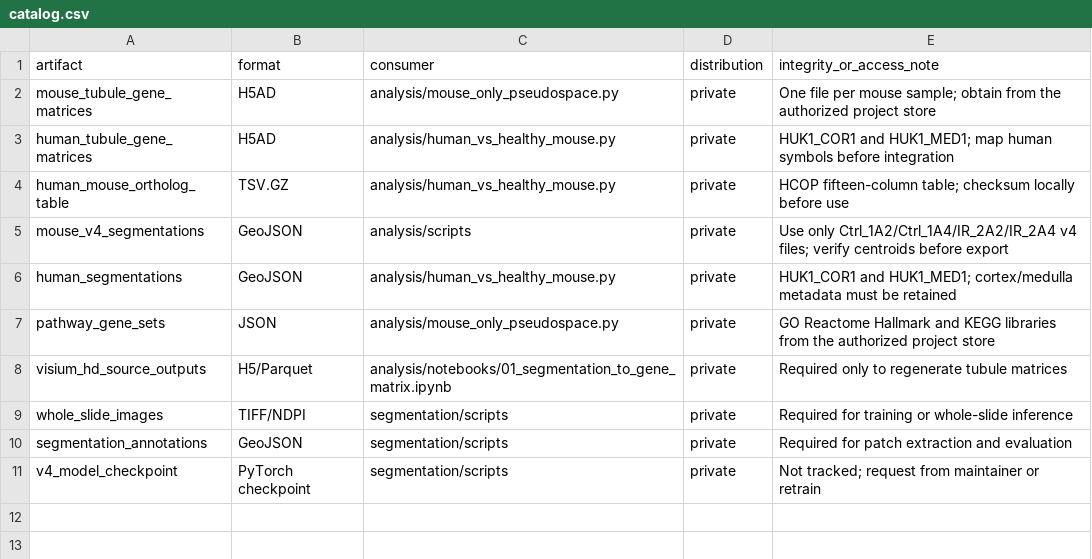
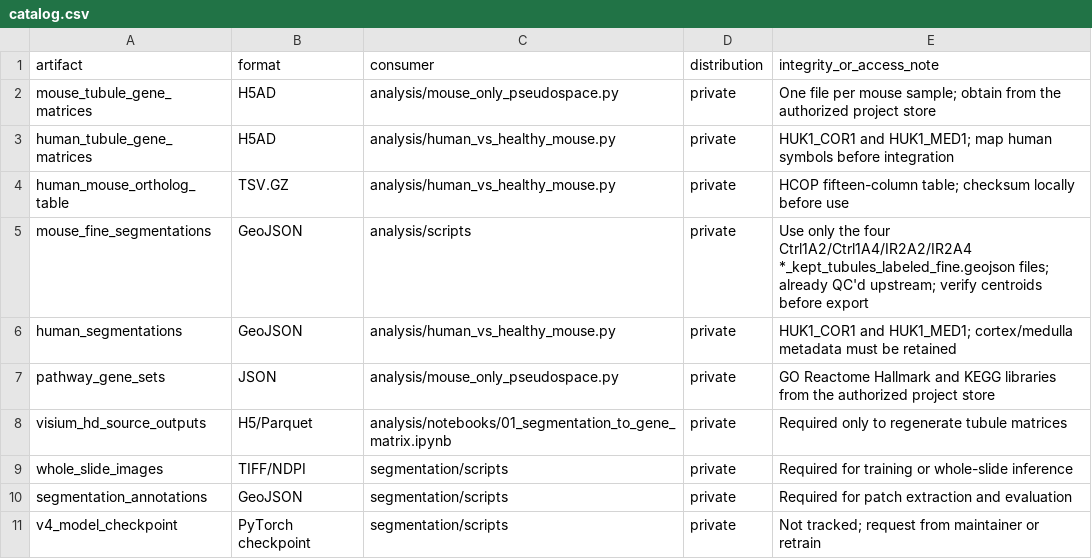
Before and after one commit to edmund-code/pseudostructure-reconstruction, a CSV file: data/catalog.csv, drawn as a sheet.

Commit message:
Switch the mouse workflows to the QC'd fine segmentations
Notebook 1 Part 1 now bins spots against the four upstream
*_kept_tubules_labeled_fine.geojson files instead of the retired *_v4 set.
Those segmentations are already quality controlled -- each feature carries
kept_tubule / doublet_tier1_flag / coarse_class / segment_class and low-support
and mis-assigned structures are gone -- so the mouse samples no longer get a
tubule-level QC pass:

* notebook 1 Part 2 (marker re-validation, weak_identity/incompatible flags,
  filtered_segmentations) now runs on the human samples only, and Part 3's
  minimum-gene filter exempts the mouse structures.
* notebook 2 drops its per-tubule gene-count filter (MIN_GENES_PER_TUBULE is
  None; set an int to restore it) and its size report degrades to a descriptive
  histogram rather than a before/after of a filter that never runs.
* notebook 3 applies MIN_GENES_PER_TUBULE to the human structures only.
  Human paths and the nephron_eligible / trajectory_eligible gates are
  unchanged, and the segmented geometry is the only property read from the
  new files -- mouse labels still come from notebook 2's clustering.
* the mouse run moves to results/mouse_only_v6/; both analysis/scripts entry
  points and notebook 4 follow.
* NOTEBOOK_LOGIC_VERSION is bumped in notebooks 2 and 3 so no cached payload
  outlives the code that produced it.

The hand-reviewed COARSE_LABELS in notebook 2 and the 13-cluster fingerprint in
notebook 3 are now stale: both guards are left in place and will stop the run
until the clustering is re-reviewed against the new matrices.

```diff
--- a/data/catalog.csv
+++ b/data/catalog.csv
@@ -4,3 +4,3 @@ human_tubule_gene_matrices,H5AD,analysis/human_vs_healthy_mouse.py,private,HUK1_
 human_mouse_ortholog_table,TSV.GZ,analysis/human_vs_healthy_mouse.py,private,HCOP fifteen-column table; checksum locally before use
-mouse_v4_segmentations,GeoJSON,analysis/scripts,private,Use only Ctrl_1A2/Ctrl_1A4/IR_2A2/IR_2A4 v4 files; verify centroids before export
+mouse_fine_segmentations,GeoJSON,analysis/scripts,private,Use only the four Ctrl1A2/Ctrl1A4/IR2A2/IR2A4 *_kept_tubules_labeled_fine.geojson files; already QC'd upstream; verify centroids before export
 human_segmentations,GeoJSON,analysis/human_vs_healthy_mouse.py,private,HUK1_COR1 and HUK1_MED1; cortex/medulla metadata must be retained
```
Also changed, not shown: 16 other files.
